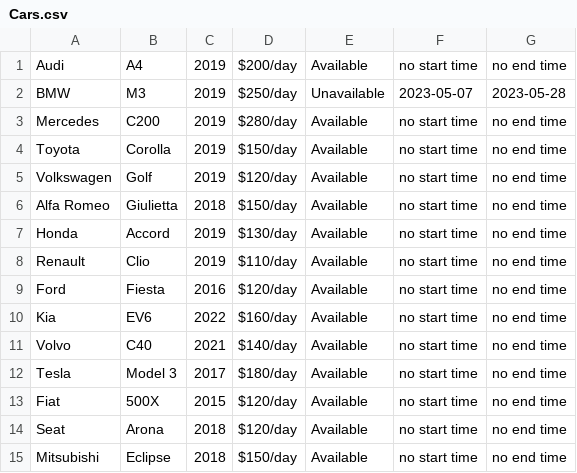
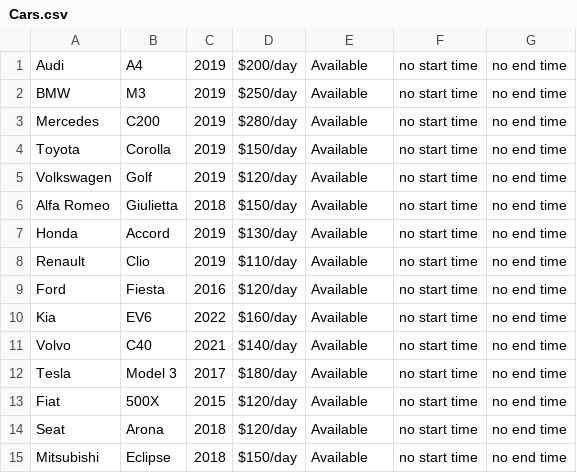
Before and after one commit to AthlonsDev/CarHireApp, a CSV file: Files/Cars.csv, drawn as a sheet; the diff names each change by its address in the sheet, - before the commit and + after, or states it on an @@ line.

```diff
--- a/Files/Cars.csv
+++ b/Files/Cars.csv
-E2: Unavailable
+E2: Available
-F2: 2023-05-07
+F2: no start time
-G2: 2023-05-28
+G2: no end time
```
Also changed, not shown: 2 other files.
